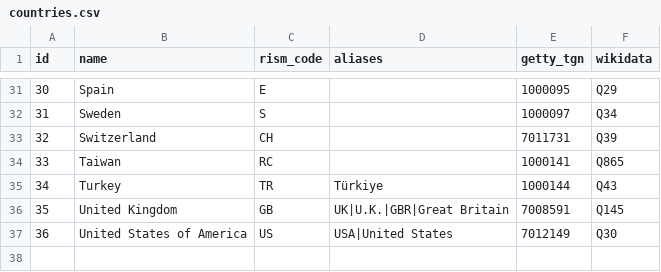
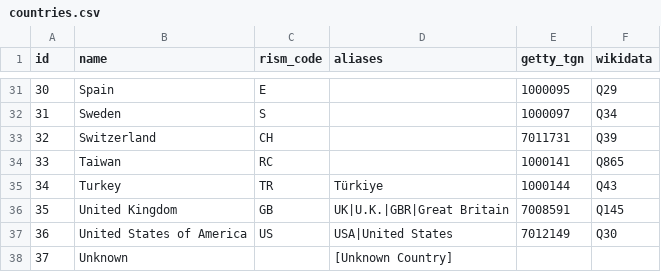
Before and after one commit to DDMAL/CantusDB, a CSV file: django/cantusdb_project/countries.csv, drawn as a sheet; only a part is shown, gaps mark what is left out.

Commit message:
Split the manual institution country upgrade into schema and data migrations

```diff
--- a/django/cantusdb_project/countries.csv
+++ b/django/cantusdb_project/countries.csv
@@ -37 +37,2 @@ id,name,rism_code,aliases,getty_tgn,wikidata
 36,United States of America,US,USA|United States,7012149,Q30
+37,Unknown,,[Unknown Country],,
```
Also changed, not shown: 17 other files.
